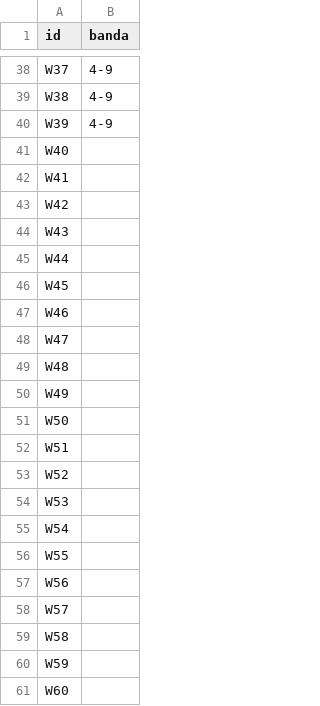
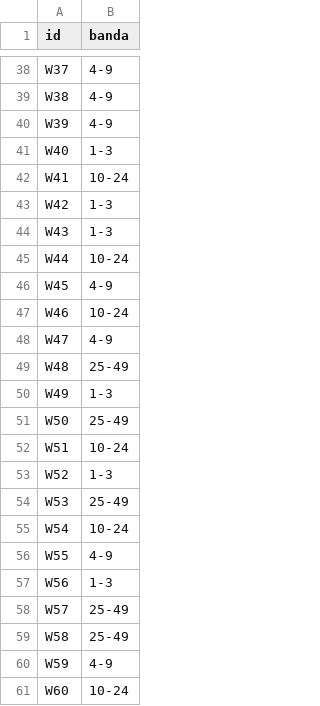
Before and after one commit to NotJaayz/mars-agent-research, a CSV file: outputs/validacion_manual_v2/plantilla.csv, drawn as a sheet; only a part is shown, gaps mark what is left out.

Commit message:
Validación definitiva (n=60): el conteo tiene un techo estructural de nueve rocas
Completada la segunda ronda con el instrumento corregido. Resultado sobre 60
escenas, con seis bandas y muestreo estratificado por área de la región:

  acuerdo exacto 50 %   kappa 0,13   kappa ponderado 0,11

El acuerdo aparente engaña: 26 de las 30 coincidencias caen en la banda 1-3.
El desacuerdo es asimétrico (28 por debajo, 2 por encima) y su rasgo decisivo
es que EN NINGUNA de las 60 escenas el procedimiento supera las nueve rocas,
mientras el observador identificó 10 o más en doce y 25 o más en cinco. Tres
columnas enteras de la matriz quedan vacías. No es un sesgo recalibrable: es un
techo estructural.

La causa, que el propio observador señaló y aquí se cuantifica, es que la
anotación de roca grande NO marca todas las rocas de la escena sino algunas: en
36 de 60 escenas representa menos del 20 % de la roca etiquetada (mediana
9,1 %). En las 27 escenas que el observador situó en 1-3, la región resaltada
ocupa apenas el 1,11 % de la imagen.

De ahí una precisión sobre qué mide E2: no estima el número de rocas de una
escena, sino el de bloques dentro de la fracción que el anotador decidió
delimitar. Ambas cantidades pueden diferir en un orden de magnitud, e incluso un
procedimiento perfecto seguiría contando solo lo delimitado.

La ronda de 24 escenas pasa a reportarse como prueba piloto, que es su papel
real: sirvió para detectar los defectos del instrumento (banda superior abierta
que premiaba el sobreconteo, escenas con zona imperceptible, relleno opaco que
tapaba la textura, muestreo condicionado al método evaluado).

Actualizados en consecuencia el capítulo de métodos, el de resultados, las
limitaciones y las conclusiones. eval_validation.py escribe ahora una figura
distinta por ronda (Figura 23 la piloto, Figura 26 la definitiva) para que una
no sobrescriba a la otra, error que se detectó al ejecutarla. eval_hybrid.py
acepta --dir y detecta la escala de bandas.

Compilado con tectonic: 83 páginas, sin errores.

```diff
--- a/outputs/validacion_manual_v2/plantilla.csv
+++ b/outputs/validacion_manual_v2/plantilla.csv
@@ -40,22 +40,22 @@ W38,4-9
 W39,4-9
-W40,
-W41,
-W42,
-W43,
-W44,
-W45,
-W46,
-W47,
-W48,
-W49,
-W50,
-W51,
-W52,
-W53,
-W54,
-W55,
-W56,
-W57,
-W58,
-W59,
-W60,
+W40,1-3
+W41,10-24
+W42,1-3
+W43,1-3
+W44,10-24
+W45,4-9
+W46,10-24
+W47,4-9
+W48,25-49
+W49,1-3
+W50,25-49
+W51,10-24
+W52,1-3
+W53,25-49
+W54,10-24
+W55,4-9
+W56,1-3
+W57,25-49
+W58,25-49
+W59,4-9
+W60,10-24
```
Also changed, not shown: 7 other files.
